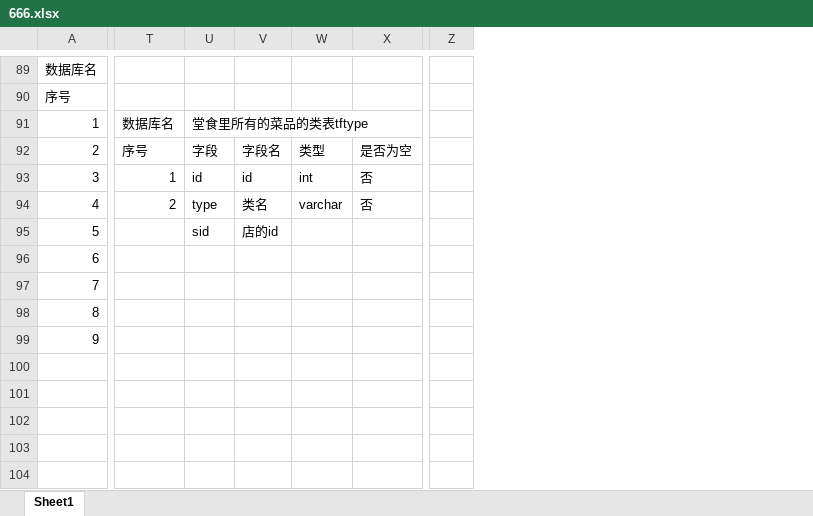
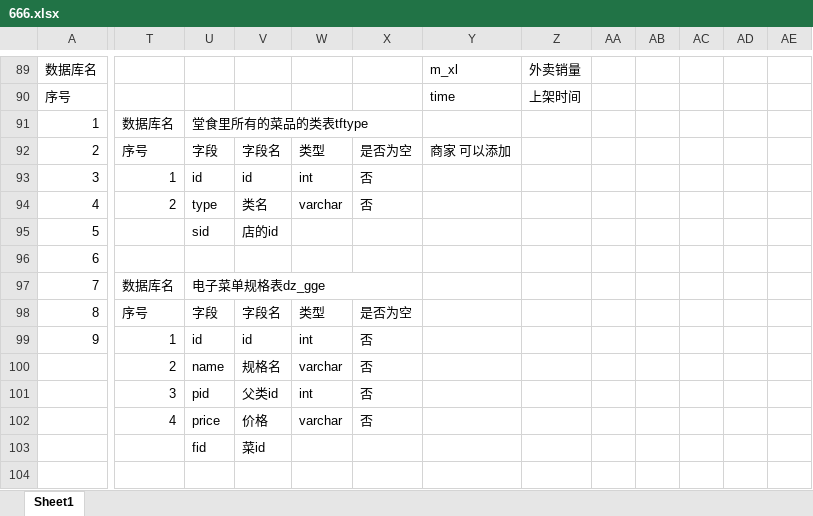
Before and after one commit to LiuNing244871946/Multyfunctional-webApp, an Excel workbook: kintime-webapp/STATIC/wendang/666.xlsx, sheet Sheet1, drawn as a sheet; only a part is shown, gaps mark what is left out; values as stored, in another font and other column widths than the file's, no cell formats; charts and pictures not drawn; removed rows and columns are numbered as before the commit, all else as after; the diff covers the shown part only; the diff names each change by its address in the sheet, - before the commit and + after, or states it on an @@ line.

```diff
--- a/kintime-webapp/STATIC/wendang/666.xlsx (sheet Sheet1)
+++ b/kintime-webapp/STATIC/wendang/666.xlsx (sheet Sheet1)
+column Y, rows 89-92: m_xl | time |  | 商家 可以添加
+column Z, rows 89-90: 外卖销量 | 上架时间
+column AA, empty
+column AB, empty
+column AC, empty
+column AD, empty
+column AE, empty
-column Z, empty
-T97: (empty)
+T97: 数据库名
-U97: (empty)
+U97: 电子菜单规格表dz_gge
+U97:X97 merged
-T98: (empty)
+T98: 序号
-U98: (empty)
+U98: 字段
-V98: (empty)
+V98: 字段名
-W98: (empty)
+W98: 类型
-X98: (empty)
+X98: 是否为空
-T99: (empty)
+T99: 1
-U99: (empty)
+U99: id
-V99: (empty)
+V99: id
-W99: (empty)
+W99: int
-X99:X102: (empty)
+X99:X102: 否
-T100: (empty)
+T100: 2
-U100: (empty)
+U100: name
-V100: (empty)
+V100: 规格名
-W100: (empty)
+W100: varchar
-T101: (empty)
+T101: 3
-U101: (empty)
+U101: pid
-V101: (empty)
+V101: 父类id
-W101: (empty)
+W101: int
-T102: (empty)
+T102: 4
-U102: (empty)
+U102: price
-V102: (empty)
+V102: 价格
-W102: (empty)
+W102: varchar
-U103: (empty)
+U103: fid
-V103: (empty)
+V103: 菜id
```
Also changed, not shown: 2 added rows, 2 removed rows, 181 edited cells and merged cells elsewhere in this sheet, cell formats, charts or pictures, 48 other files.
